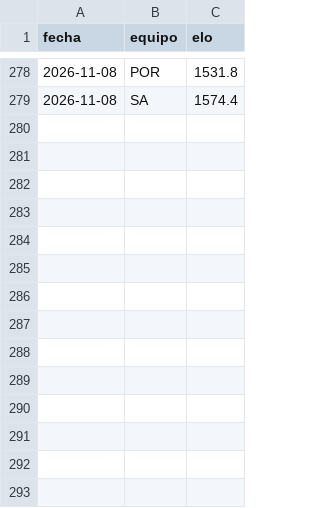
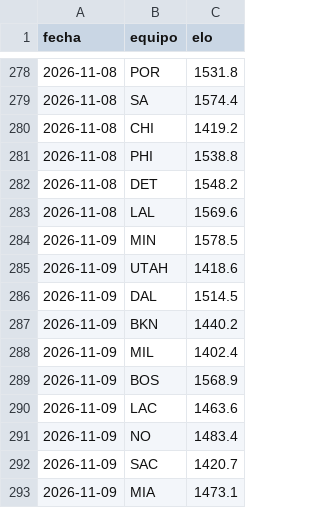
Before and after one commit to adridelpto/PreNBA, a CSV file: evolucion_elo.csv, drawn as a sheet; only a part is shown, gaps mark what is left out.

```diff
--- a/evolucion_elo.csv
+++ b/evolucion_elo.csv
@@ -279 +279,15 @@ fecha,equipo,elo
 2026-11-08,SA,1574.4
+2026-11-08,CHI,1419.2
+2026-11-08,PHI,1538.8
+2026-11-08,DET,1548.2
+2026-11-08,LAL,1569.6
+2026-11-09,MIN,1578.5
+2026-11-09,UTAH,1418.6
+2026-11-09,DAL,1514.5
+2026-11-09,BKN,1440.2
+2026-11-09,MIL,1402.4
+2026-11-09,BOS,1568.9
+2026-11-09,LAC,1463.6
+2026-11-09,NO,1483.4
+2026-11-09,SAC,1420.7
+2026-11-09,MIA,1473.1
```
Also changed, not shown: evolucion_predicciones.csv, futbol_historial.csv, 26 other files.
